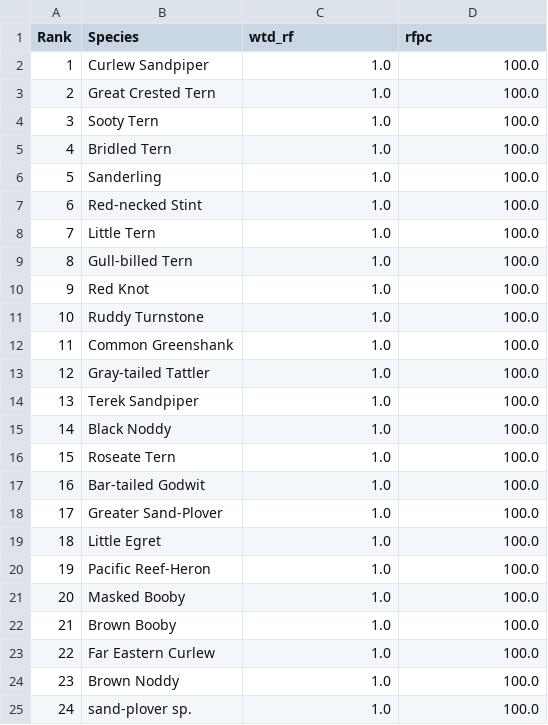
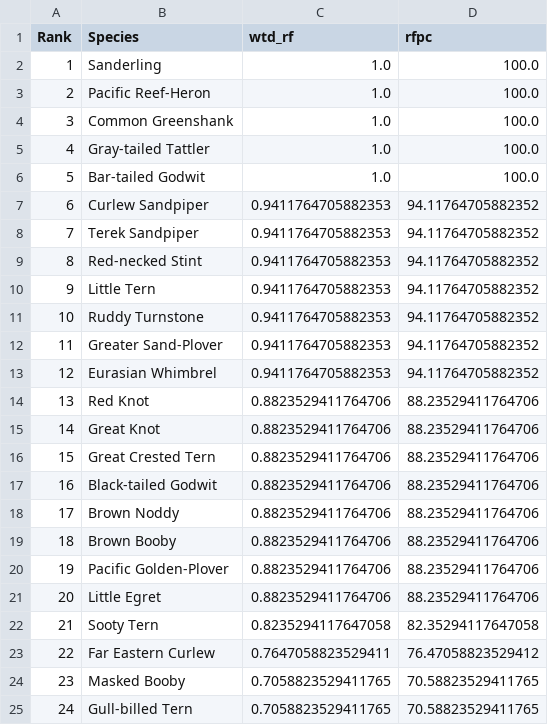
Before and after one commit to BrooktieFrogge/EBird_Hotspot_Ranker, a CSV file: server/data/ebird_out/rank_data_splittgerber_cay_ashmore_reef_00-25.csv, drawn as a sheet; only a part is shown; the diff covers the shown part only.

```diff
--- a/server/data/ebird_out/rank_data_splittgerber_cay_ashmore_reef_00-25.csv
+++ b/server/data/ebird_out/rank_data_splittgerber_cay_ashmore_reef_00-25.csv
@@ -1,25 +1,25 @@
 Rank,Species,wtd_rf,rfpc
-1,Curlew Sandpiper,1.0,100.0
-2,Great Crested Tern,1.0,100.0
-3,Sooty Tern,1.0,100.0
-4,Bridled Tern,1.0,100.0
-5,Sanderling,1.0,100.0
-6,Red-necked Stint,1.0,100.0
-7,Little Tern,1.0,100.0
-8,Gull-billed Tern,1.0,100.0
-9,Red Knot,1.0,100.0
-10,Ruddy Turnstone,1.0,100.0
-11,Common Greenshank,1.0,100.0
-12,Gray-tailed Tattler,1.0,100.0
-13,Terek Sandpiper,1.0,100.0
-14,Black Noddy,1.0,100.0
-15,Roseate Tern,1.0,100.0
-16,Bar-tailed Godwit,1.0,100.0
-17,Greater Sand-Plover,1.0,100.0
-18,Little Egret,1.0,100.0
-19,Pacific Reef-Heron,1.0,100.0
-20,Masked Booby,1.0,100.0
-21,Brown Booby,1.0,100.0
-22,Far Eastern Curlew,1.0,100.0
-23,Brown Noddy,1.0,100.0
-24,sand-plover sp.,1.0,100.0
+1,Sanderling,1.0,100.0
+2,Pacific Reef-Heron,1.0,100.0
+3,Common Greenshank,1.0,100.0
+4,Gray-tailed Tattler,1.0,100.0
+5,Bar-tailed Godwit,1.0,100.0
+6,Curlew Sandpiper,0.9411764705882353,94.11764705882352
+7,Terek Sandpiper,0.9411764705882353,94.11764705882352
+8,Red-necked Stint,0.9411764705882353,94.11764705882352
+9,Little Tern,0.9411764705882353,94.11764705882352
+10,Ruddy Turnstone,0.9411764705882353,94.11764705882352
+11,Greater Sand-Plover,0.9411764705882353,94.11764705882352
+12,Eurasian Whimbrel,0.9411764705882353,94.11764705882352
+13,Red Knot,0.8823529411764706,88.23529411764706
+14,Great Knot,0.8823529411764706,88.23529411764706
+15,Great Crested Tern,0.8823529411764706,88.23529411764706
+16,Black-tailed Godwit,0.8823529411764706,88.23529411764706
+17,Brown Noddy,0.8823529411764706,88.23529411764706
+18,Brown Booby,0.8823529411764706,88.23529411764706
+19,Pacific Golden-Plover,0.8823529411764706,88.23529411764706
+20,Little Egret,0.8823529411764706,88.23529411764706
+21,Sooty Tern,0.8235294117647058,82.35294117647058
+22,Far Eastern Curlew,0.7647058823529411,76.47058823529412
+23,Masked Booby,0.7058823529411765,70.58823529411765
+24,Gull-billed Tern,0.7058823529411765,70.58823529411765
```
Also changed, not shown: 87 edited cells elsewhere in this file, server/data/ebird_out/rank_data_andorra_route_darcalis_00-25.csv, server/data/ebird_out/rank_data_ashmore_reef_00-25.csv, 13 other files.
